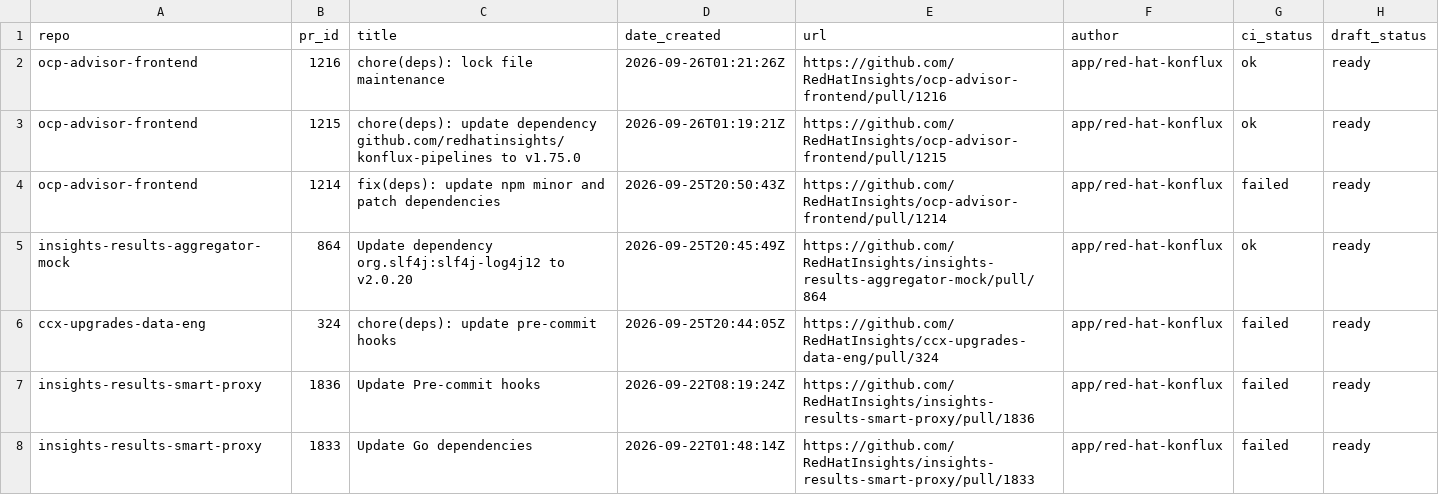
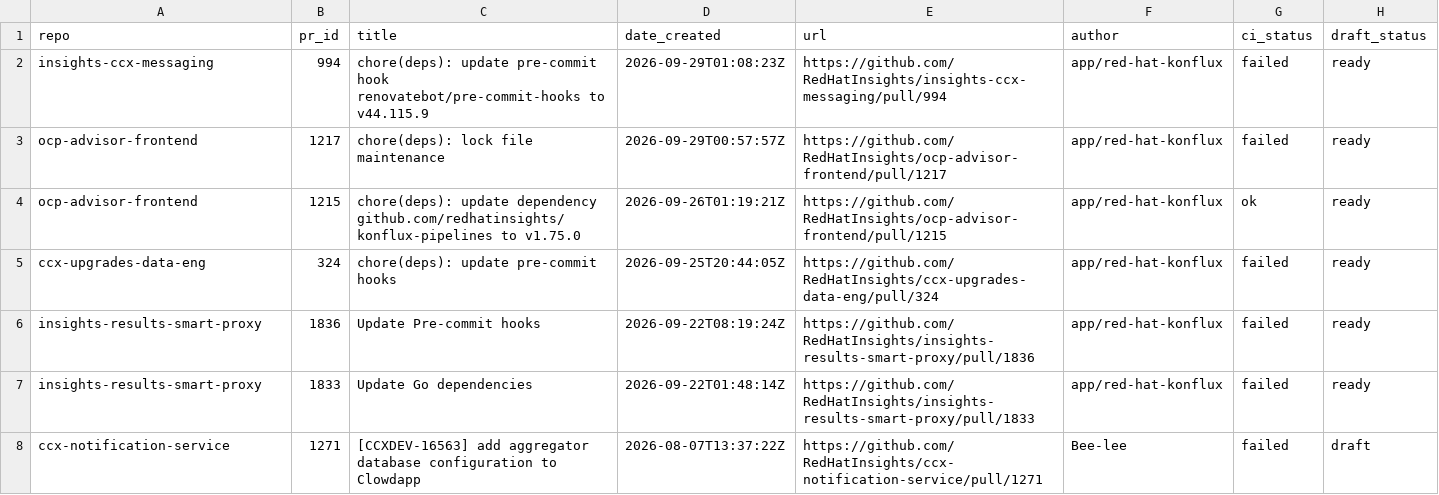
Before and after one commit to RedHatInsights/processing-tools, a CSV file: open_mr_pr/github/open-prs.csv, drawn as a sheet; only a part is shown; the shorter side is filled out with more unchanged rows.

```diff
--- a/open_mr_pr/github/open-prs.csv
+++ b/open_mr_pr/github/open-prs.csv
@@ -1,6 +1,5 @@
 repo,pr_id,title,date_created,url,author,ci_status,draft_status
-ocp-advisor-frontend,1216,chore(deps): lock file maintenance,2026-09-26T01:21:26Z,https://github.com/RedHatInsights/ocp-advisor-frontend/pull/1216,app/red-hat-konflux,ok,ready
+insights-ccx-messaging,994,chore(deps): update pre-commit hook renovatebot/pre-commit-hooks to v44.115.9,2026-09-29T01:08:23Z,https://github.com/RedHatInsights/insights-ccx-messaging/pull/994,app/red-hat-konflux,failed,ready
+ocp-advisor-frontend,1217,chore(deps): lock file maintenance,2026-09-29T00:57:57Z,https://github.com/RedHatInsights/ocp-advisor-frontend/pull/1217,app/red-hat-konflux,failed,ready
 ocp-advisor-frontend,1215,chore(deps): update dependency github.com/redhatinsights/konflux-pipelines to v1.75.0,2026-09-26T01:19:21Z,https://github.com/RedHatInsights/ocp-advisor-frontend/pull/1215,app/red-hat-konflux,ok,ready
-ocp-advisor-frontend,1214,fix(deps): update npm minor and patch dependencies,2026-09-25T20:50:43Z,https://github.com/RedHatInsights/ocp-advisor-frontend/pull/1214,app/red-hat-konflux,failed,ready
-insights-results-aggregator-mock,864,Update dependency org.slf4j:slf4j-log4j12 to v2.0.20,2026-09-25T20:45:49Z,https://github.com/RedHatInsights/insights-results-aggregator-mock/pull/864,app/red-hat-konflux,ok,ready
 ccx-upgrades-data-eng,324,chore(deps): update pre-commit hooks,2026-09-25T20:44:05Z,https://github.com/RedHatInsights/ccx-upgrades-data-eng/pull/324,app/red-hat-konflux,failed,ready
```
Also changed, not shown: 3 other files.
